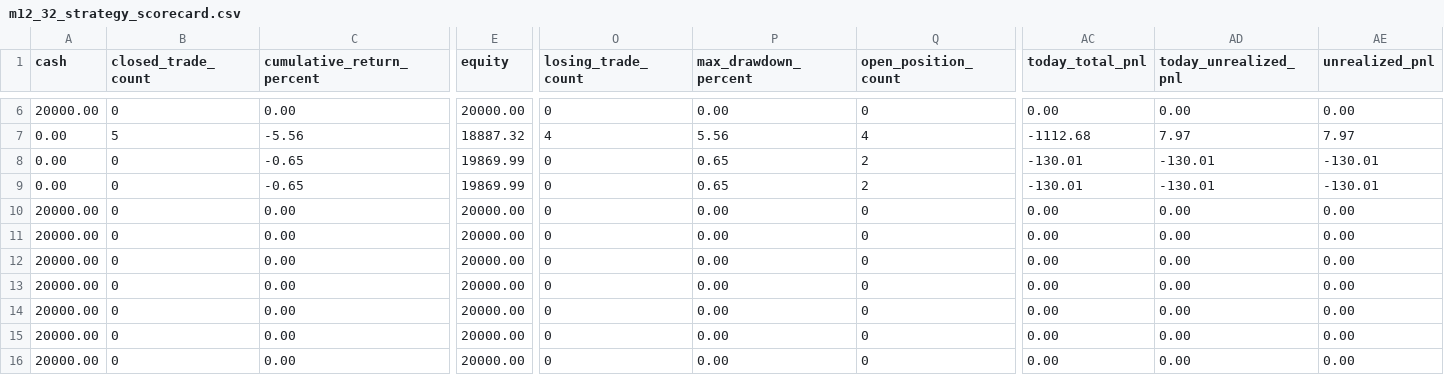
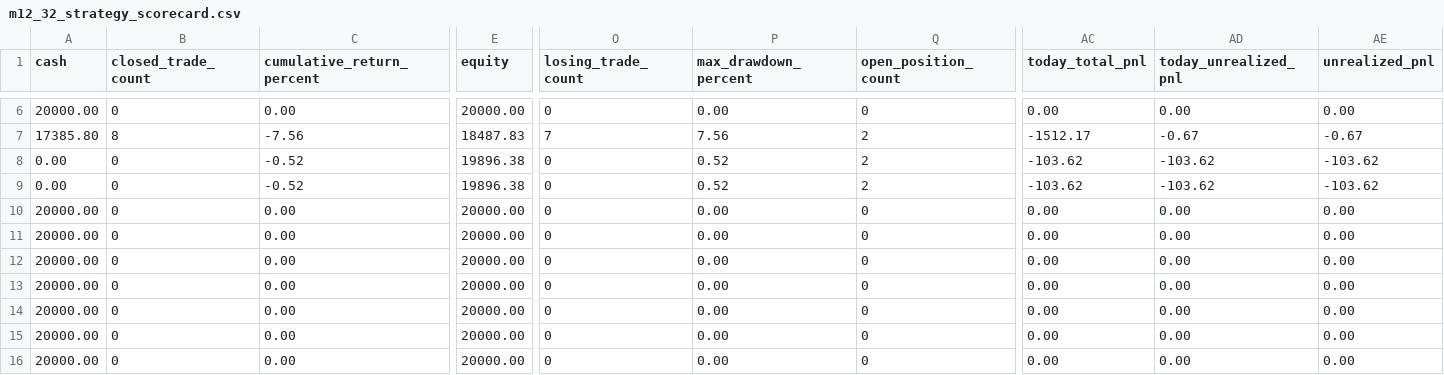
Before and after one commit to Leong-creator/Price-Action-Trader, a CSV file: reports/strategy_lab/m10_price_action_strategy_refresh/daily_observation/m12_29_current_day_scan_dashboard/m12_32_strategy_scorecard.csv, drawn as a sheet; only a part is shown, gaps mark what is left out; the diff covers the shown part only; the diff names each change by its address in the sheet, - before the commit and + after, or states it on an @@ line.

```diff
--- a/reports/strategy_lab/m10_price_action_strategy_refresh/daily_observation/m12_29_current_day_scan_dashboard/m12_32_strategy_scorecard.csv
+++ b/reports/strategy_lab/m10_price_action_strategy_refresh/daily_observation/m12_29_current_day_scan_dashboard/m12_32_strategy_scorecard.csv
-A7 (cash): 0.00
+A7 (cash): 17385.80
-B7 (closed_trade_count): 5
+B7 (closed_trade_count): 8
-C7 (cumulative_return_percent): -5.56
+C7 (cumulative_return_percent): -7.56
-E7 (equity): 18887.32
+E7 (equity): 18487.83
-O7 (losing_trade_count): 4
+O7 (losing_trade_count): 7
-P7 (max_drawdown_percent): 5.56
+P7 (max_drawdown_percent): 7.56
-Q7 (open_position_count): 4
+Q7 (open_position_count): 2
-AC7 (today_total_pnl): -1112.68
+AC7 (today_total_pnl): -1512.17
-AD7 (today_unrealized_pnl): 7.97
+AD7 (today_unrealized_pnl): -0.67
-AE7 (unrealized_pnl): 7.97
+AE7 (unrealized_pnl): -0.67
-C8:C9 (cumulative_return_percent): -0.65
+C8:C9 (cumulative_return_percent): -0.52
-E8:E9 (equity): 19869.99
+E8:E9 (equity): 19896.38
-P8:P9 (max_drawdown_percent): 0.65
+P8:P9 (max_drawdown_percent): 0.52
-AC8:AC9 (today_total_pnl): -130.01
+AC8:AC9 (today_total_pnl): -103.62
-AD8:AD9 (today_unrealized_pnl): -130.01
+AD8:AD9 (today_unrealized_pnl): -103.62
-AE8:AE9 (unrealized_pnl): -130.01
+AE8:AE9 (unrealized_pnl): -103.62
```
Also changed, not shown: 39 edited cells elsewhere in this file, reports/strategy_lab/m10_price_action_strategy_refresh/daily_observation/m12_29_current_day_scan_dashboard/m12_12_current_day_source/m12_12_daily_candidates.csv, reports/strategy_lab/m10_price_action_strategy_refresh/daily_observation/m12_29_current_day_scan_dashboard/m12_12_current_day_source/m12_12_daily_observation_events.csv, 37 other files.
